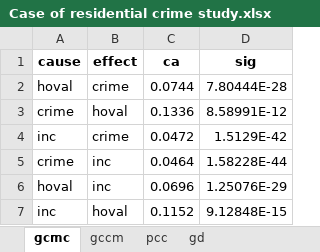
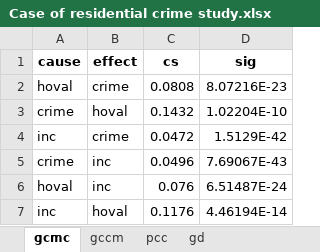
Before and after one commit to SpatLyu/GCMC_IJGIS, an Excel workbook: Case of residential crime study/Case of residential crime study.xlsx, sheet gcmc, drawn as a sheet; values as stored, in another font and other column widths than the file's, no borders; the diff names each change by its address in the sheet, - before the commit and + after, or states it on an @@ line.

```diff
--- a/Case of residential crime study/Case of residential crime study.xlsx (sheet gcmc)
+++ b/Case of residential crime study/Case of residential crime study.xlsx (sheet gcmc)
-C1: ca
+C1: cs
-C2 (cs): 0.0744
+C2 (cs): 0.0808
-D2 (sig): 7.80444E-28
+D2 (sig): 8.07216E-23
-C3 (cs): 0.1336
+C3 (cs): 0.1432
-D3 (sig): 8.58991E-12
+D3 (sig): 1.02204E-10
-C5 (cs): 0.0464
+C5 (cs): 0.0496
-D5 (sig): 1.58228E-44
+D5 (sig): 7.69067E-43
-C6 (cs): 0.0696
+C6 (cs): 0.076
-D6 (sig): 1.25076E-29
+D6 (sig): 6.51487E-24
-C7 (cs): 0.1152
+C7 (cs): 0.1176
-D7 (sig): 9.12848E-15
+D7 (sig): 4.46194E-14
```
Also changed, not shown: sheet gccm, sheet gd, sheet pcc, Case of net primary productivity study/Case of net primary productivity study.xlsx, Case of population density study/Case of population density study.xlsx, 6 other files.
